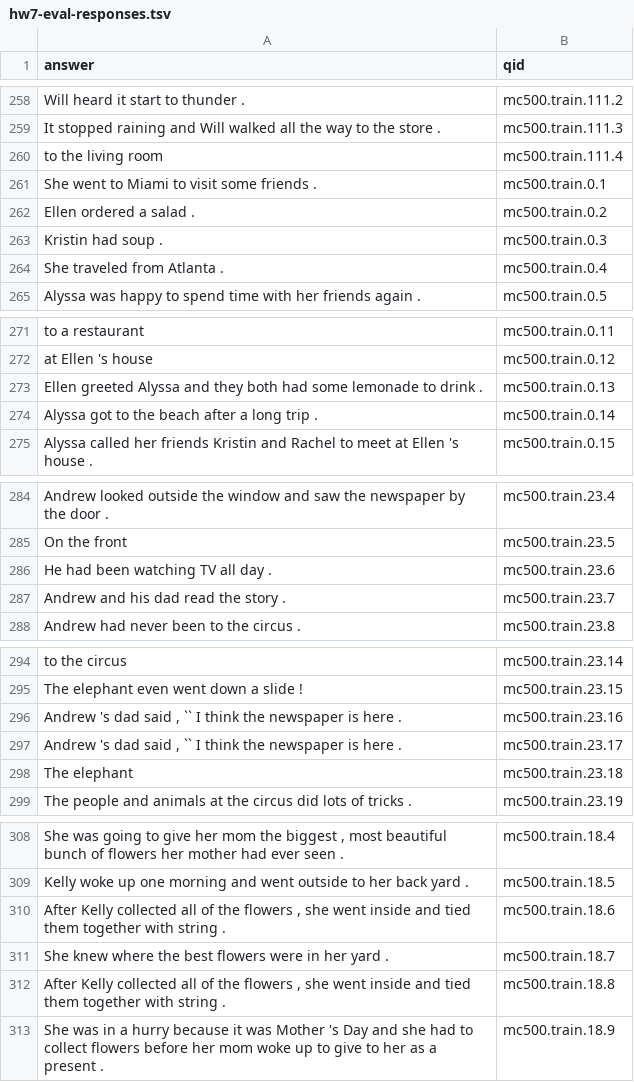
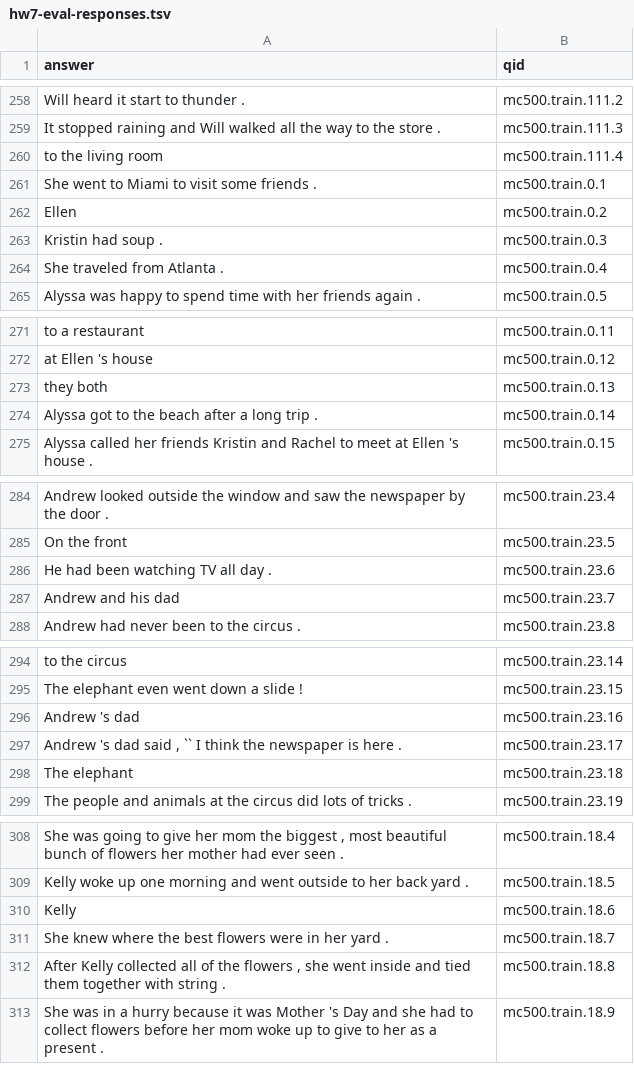
Before and after one commit to mvassos/cmps143-project, a TSV file: hw7-eval-responses.tsv, drawn as a sheet; only a part is shown, gaps mark what is left out; the diff covers the shown part only.

```diff
--- a/hw7-eval-responses.tsv
+++ b/hw7-eval-responses.tsv
@@ -261,3 +261,3 @@ to the living room	mc500.train.111.4
 She went to Miami to visit some friends .	mc500.train.0.1
-Ellen ordered a salad .	mc500.train.0.2
+Ellen	mc500.train.0.2
 Kristin had soup .	mc500.train.0.3
@@ -272,3 +272,3 @@ to a restaurant	mc500.train.0.11
 at Ellen 's house	mc500.train.0.12
-Ellen greeted Alyssa and they both had some lemonade to drink .	mc500.train.0.13
+they both	mc500.train.0.13
 Alyssa got to the beach after a long trip .	mc500.train.0.14
@@ -286,3 +286,3 @@ On the front	mc500.train.23.5
 He had been watching TV all day .	mc500.train.23.6
-Andrew and his dad read the story .	mc500.train.23.7
+Andrew and his dad	mc500.train.23.7
 Andrew had never been to the circus .	mc500.train.23.8
@@ -295,3 +295,3 @@ to the circus	mc500.train.23.14
 The elephant even went down a slide !	mc500.train.23.15
-Andrew 's dad said , `` I think the newspaper is here .	mc500.train.23.16
+Andrew 's dad	mc500.train.23.16
 Andrew 's dad said , `` I think the newspaper is here .	mc500.train.23.17
@@ -309,3 +309,3 @@ She was going to give her mom the biggest , most beautiful bunch of flowers her
 Kelly woke up one morning and went outside to her back yard .	mc500.train.18.5
-After Kelly collected all of the flowers , she went inside and tied them together with string .	mc500.train.18.6
+Kelly	mc500.train.18.6
 She knew where the best flowers were in her yard .	mc500.train.18.7
```
Also changed, not shown: 14 edited cells elsewhere in this file, 2 other files.
